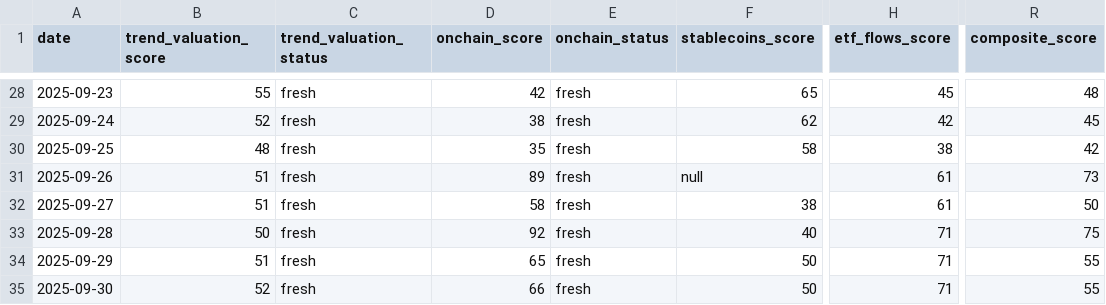
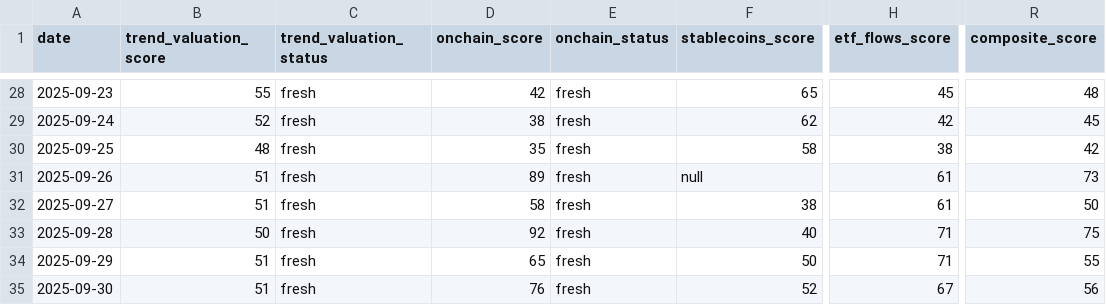
Before and after one commit to firemansghost/btc-risk-dashboard-V3, a CSV file: public/data/factor_history.csv, drawn as a sheet; only a part is shown, gaps mark what is left out; the diff names each change by its address in the sheet, - before the commit and + after, or states it on an @@ line.

```diff
--- a/public/data/factor_history.csv
+++ b/public/data/factor_history.csv
-B35 (trend_valuation_score): 52
+B35 (trend_valuation_score): 51
-D35 (onchain_score): 66
+D35 (onchain_score): 76
-F35 (stablecoins_score): 50
+F35 (stablecoins_score): 52
-H35 (etf_flows_score): 71
+H35 (etf_flows_score): 67
-R35 (composite_score): 55
+R35 (composite_score): 56
```
Also changed, not shown: 7 other files.
